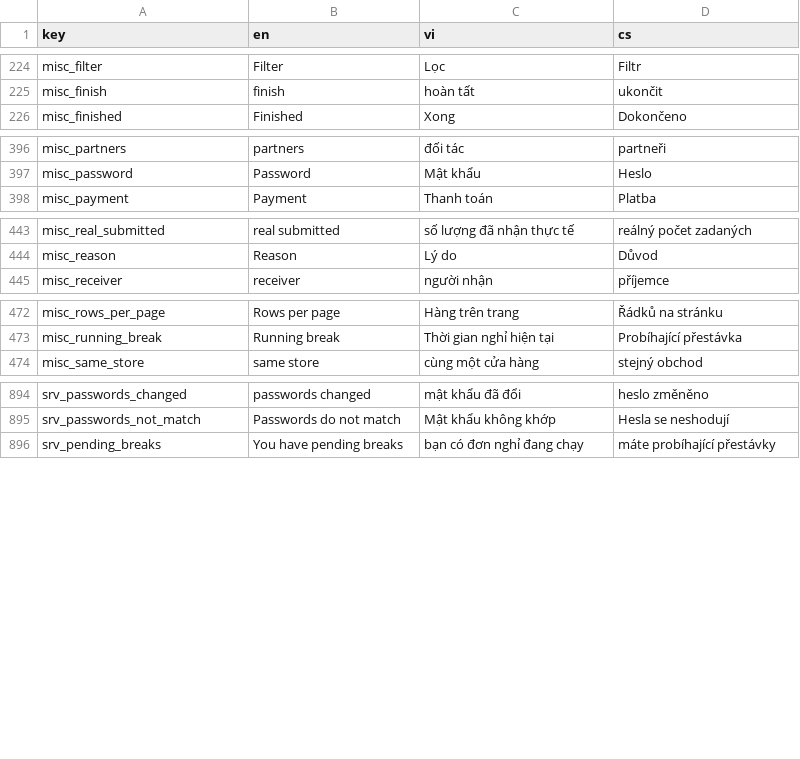
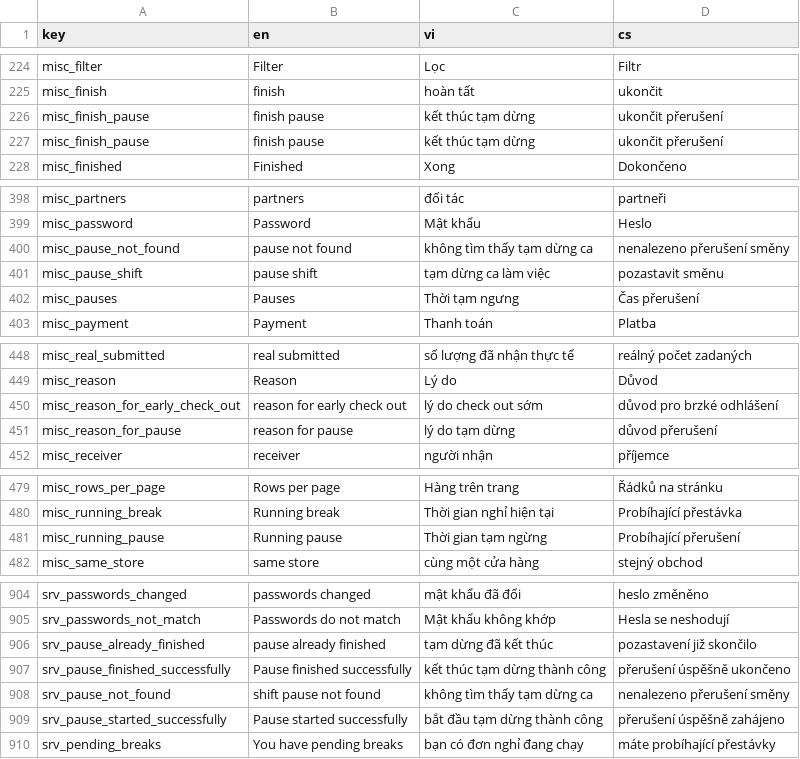
Before and after one commit to luckykiet/attendance-system, a CSV file: admin/src/locales/locales.csv, drawn as a sheet; only a part is shown, gaps mark what is left out; the diff covers the shown part only.

```diff
--- a/admin/src/locales/locales.csv
+++ b/admin/src/locales/locales.csv
@@ -225,2 +225,4 @@ misc_filter	Filter	Lọc	Filtr
 misc_finish	finish	hoàn tất	ukončit
+misc_finish_pause	finish pause	kết thúc tạm dừng	ukončit přerušení
+misc_finish_pause 	finish pause	kết thúc tạm dừng	ukončit přerušení
 misc_finished	Finished	Xong	Dokončeno
@@ -397,2 +399,5 @@ misc_partners	partners	đối tác	partneři
 misc_password	Password	Mật khẩu	Heslo
+misc_pause_not_found	pause not found	không tìm thấy tạm dừng ca	nenalezeno přerušení směny
+misc_pause_shift	pause shift	tạm dừng ca làm việc	pozastavit směnu
+misc_pauses	Pauses	Thời tạm ngưng	Čas přerušení
 misc_payment	Payment	Thanh toán	Platba
@@ -444,2 +449,4 @@ misc_real_submitted	real submitted	số lượng đã nhận thực tế	reáln
 misc_reason	Reason	Lý do	Důvod
+misc_reason_for_early_check_out	reason for early check out	lý do check out sớm	důvod pro brzké odhlášení
+misc_reason_for_pause	reason for pause	lý do tạm dừng	důvod přerušení
 misc_receiver	receiver	người nhận	příjemce
@@ -473,2 +480,3 @@ misc_rows_per_page	Rows per page	Hàng trên trang	Řádků na stránku
 misc_running_break	Running break	Thời gian nghỉ hiện tại	Probíhající přestávka
+misc_running_pause	Running pause	Thời gian tạm ngừng	Probíhající přerušení
 misc_same_store	same store	cùng một cửa hàng	stejný obchod
@@ -895,2 +905,6 @@ srv_passwords_changed	passwords changed	mật khẩu đã đổi	heslo změněno
 srv_passwords_not_match	Passwords do not match	Mật khẩu không khớp	Hesla se neshodují
+srv_pause_already_finished	pause already finished	tạm dừng đã kết thúc	pozastavení již skončilo
+srv_pause_finished_successfully	Pause finished successfully	kết thúc tạm dừng thành công	přerušení úspěšně ukončeno
+srv_pause_not_found	shift pause not found	không tìm thấy tạm dừng ca	nenalezeno přerušení směny
+srv_pause_started_successfully	Pause started successfully	bắt đầu tạm dừng thành công	přerušení úspěšně zahájeno
 srv_pending_breaks	You have pending breaks	bạn có đơn nghỉ đang chạy	máte probíhající přestávky
```
Also changed, not shown: 3 added rows elsewhere in this file, mobile/locales/locales.csv, server/locales/locales.csv, 32 other files.
